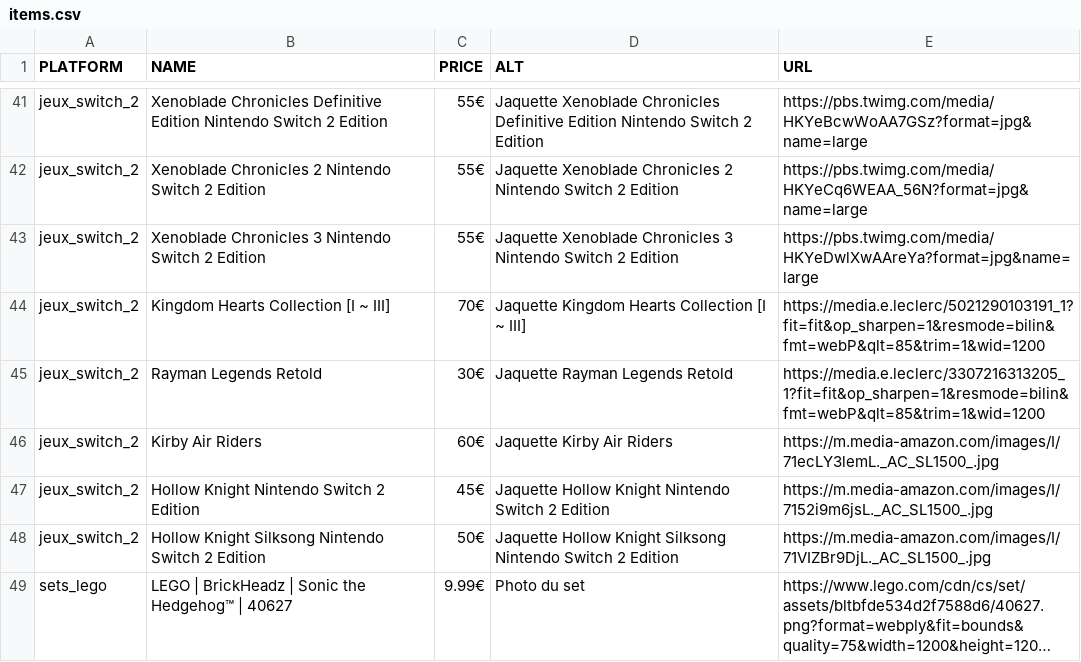
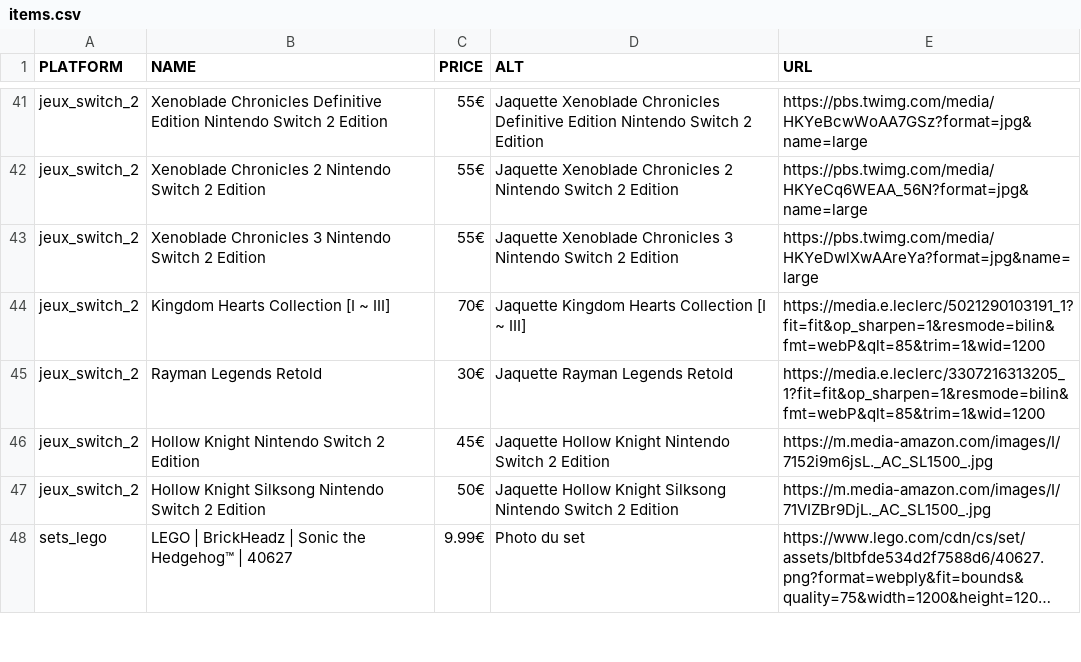
Before and after one commit to Matbaldi/Listes, a CSV file: assets/csv/items.csv, drawn as a sheet; only a part is shown, gaps mark what is left out; long unchanged cells end in ….

Commit message:
Remove 'Kirby Air Riders' from items.csv
Removed entry for 'Kirby Air Riders' from the CSV file.

```diff
--- a/assets/csv/items.csv
+++ b/assets/csv/items.csv
@@ -45,3 +45,2 @@ jeux_switch_2,Kingdom Hearts Collection [I ~ III],70€,Jaquette Kingdom Hearts
 jeux_switch_2,Rayman Legends Retold,30€,Jaquette Rayman Legends Retold,https://media.e.leclerc/3307216313205_1?fit=fit&op_sharpen=1&resmode=bilin&fmt=webP&qlt=85&trim=1&wid=1200
-jeux_switch_2,Kirby Air Riders,60€,Jaquette Kirby Air Riders,https://m.media-amazon.com/images/I/71ecLY3lemL._AC_SL1500_.jpg
 jeux_switch_2,Hollow Knight Nintendo Switch 2 Edition,45€,Jaquette Hollow Knight Nintendo Switch 2 Edition,https://m.media-amazon.com/images/I/7152i9m6jsL._AC_SL1500_.jpg
```
